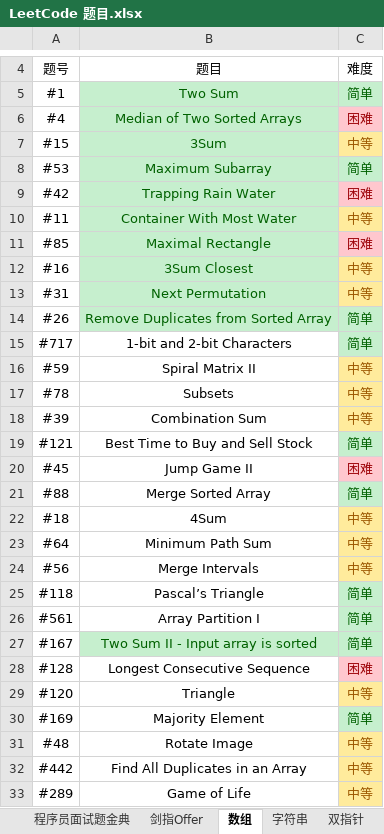
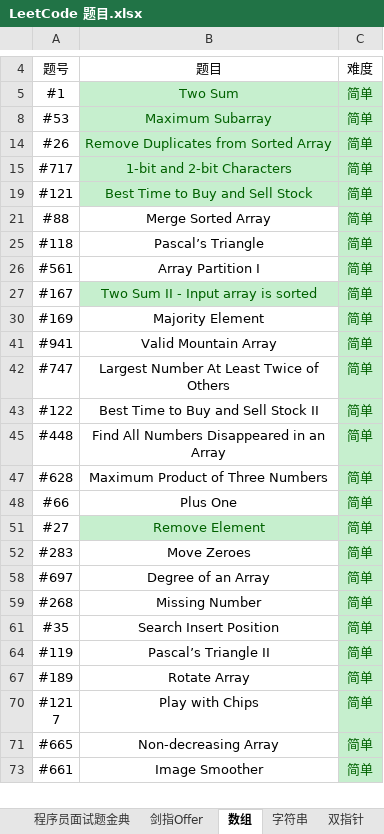
Before and after one commit to unwindfly/LeetCode, an Excel workbook: LeetCode 题目.xlsx, sheet 数组, drawn as a sheet; only a part is shown, gaps mark what is left out; the shorter side is filled out with more unchanged rows; values as stored, in another font and other column widths than the file's, no borders; conditional formats not drawn; the diff covers the shown part only; the diff names each change by its address in the sheet, - before the commit and + after, or states it on an @@ line.

```diff
--- a/LeetCode 题目.xlsx (sheet 数组)
+++ b/LeetCode 题目.xlsx (sheet 数组)
@@ row 6 hidden: #4 | Median of Two Sorted Arrays | 困难 @@
@@ row 7 hidden: #15 | 3Sum | 中等 @@
@@ row 9 hidden: #42 | Trapping Rain Water | 困难 @@
@@ row 10 hidden: #11 | Container With Most Water | 中等 @@
@@ row 11 hidden: #85 | Maximal Rectangle | 困难 @@
@@ row 12 hidden: #16 | 3Sum Closest | 中等 @@
@@ row 13 hidden: #31 | Next Permutation | 中等 @@
@@ B15 fill: none → #C6EFCE, text colour: black → #006100 @@
@@ row 16 hidden: #59 | Spiral Matrix II | 中等 @@
@@ row 17 hidden: #78 | Subsets | 中等 @@
@@ row 18 hidden: #39 | Combination Sum | 中等 @@
@@ B19 fill: none → #C6EFCE, text colour: black → #006100 @@
@@ row 20 hidden: #45 | Jump Game II | 困难 @@
@@ row 22 hidden: #18 | 4Sum | 中等 @@
@@ row 23 hidden: #64 | Minimum Path Sum | 中等 @@
@@ row 24 hidden: #56 | Merge Intervals | 中等 @@
@@ row 28 hidden: #128 | Longest Consecutive Sequence | 困难 @@
@@ row 29 hidden: #120 | Triangle | 中等 @@
@@ row 31 hidden: #48 | Rotate Image | 中等 @@
@@ row 32 hidden: #442 | Find All Duplicates in an Array | 中等 @@
@@ row 33 hidden: #289 | Game of Life | 中等 @@
```
Also changed, not shown: 69 hidden or unhidden rows elsewhere in this sheet, sheet LeetCode 题目, 2 other files.
